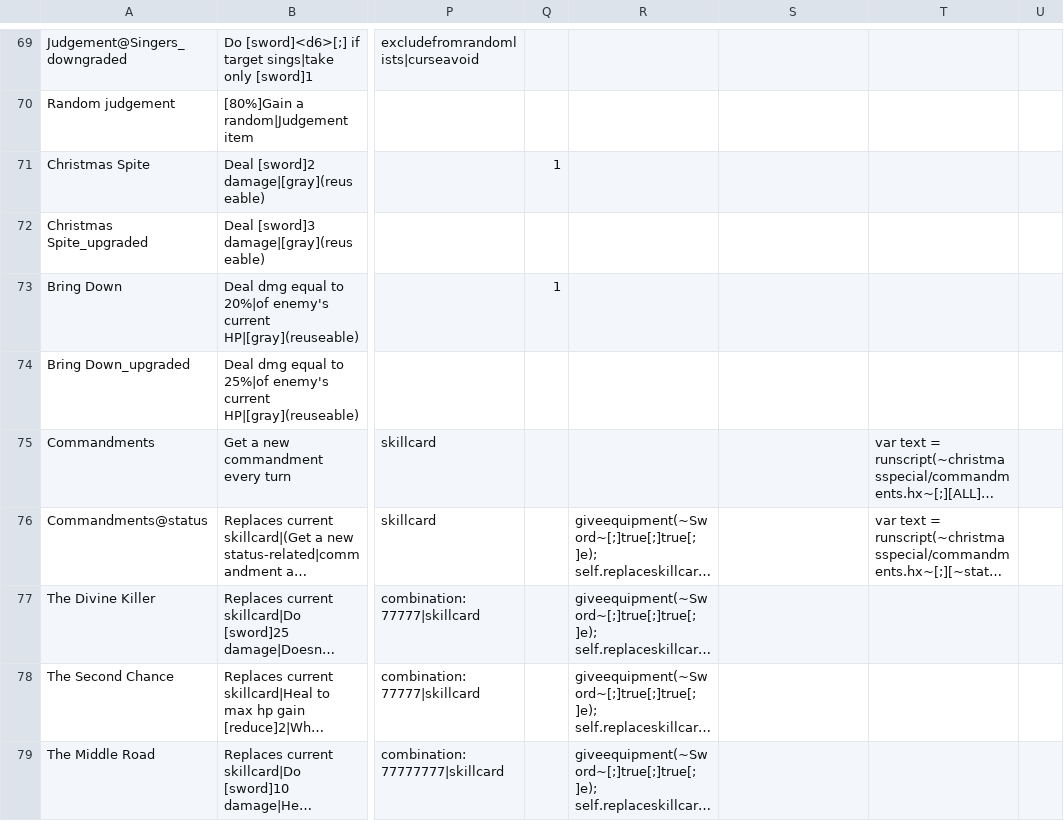
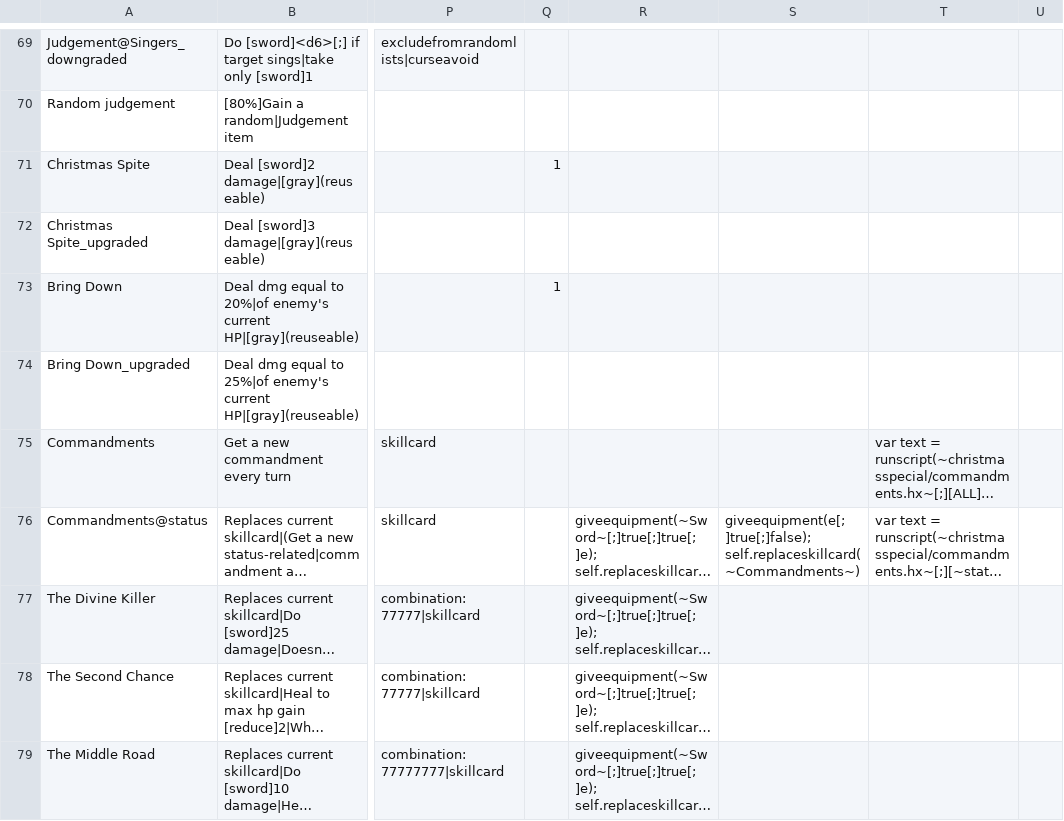
Before and after one commit to ncrecc/christmasspecial, a CSV file: _append/data/text/equipment.csv, drawn as a sheet; only a part is shown, gaps mark what is left out; long unchanged cells end in …; the diff names each change by its address in the sheet, - before the commit and + after, or states it on an @@ line.

Commit message:
Fix commandments bug when reloading game

```diff
--- a/_append/data/text/equipment.csv
+++ b/_append/data/text/equipment.csv
-S76: (empty)
+S76: giveequipment(e[;]true[;]false); self.replaceskillcard(~Commandments~)
```
